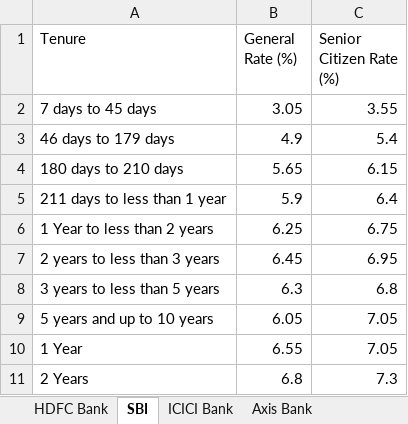
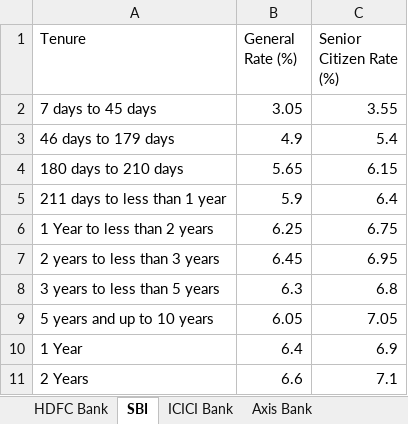
Before and after one commit to yashrao2607/web-scrape, an Excel workbook: output/FD_Rates.xlsx, sheet SBI, drawn as a sheet; values as stored, in another font and other column widths than the file's, no borders; the diff names each change by its address in the sheet, - before the commit and + after, or states it on an @@ line.

Commit message:
Update FD_Rates.xlsx [skip ci]

```diff
--- a/output/FD_Rates.xlsx (sheet SBI)
+++ b/output/FD_Rates.xlsx (sheet SBI)
-B10 (General Rate (%)): 6.55
+B10 (General Rate (%)): 6.4
-C10 (Senior Citizen Rate (%)): 7.05
+C10 (Senior Citizen Rate (%)): 6.9
-B11 (General Rate (%)): 6.8
+B11 (General Rate (%)): 6.6
-C11 (Senior Citizen Rate (%)): 7.3
+C11 (Senior Citizen Rate (%)): 7.1
```
